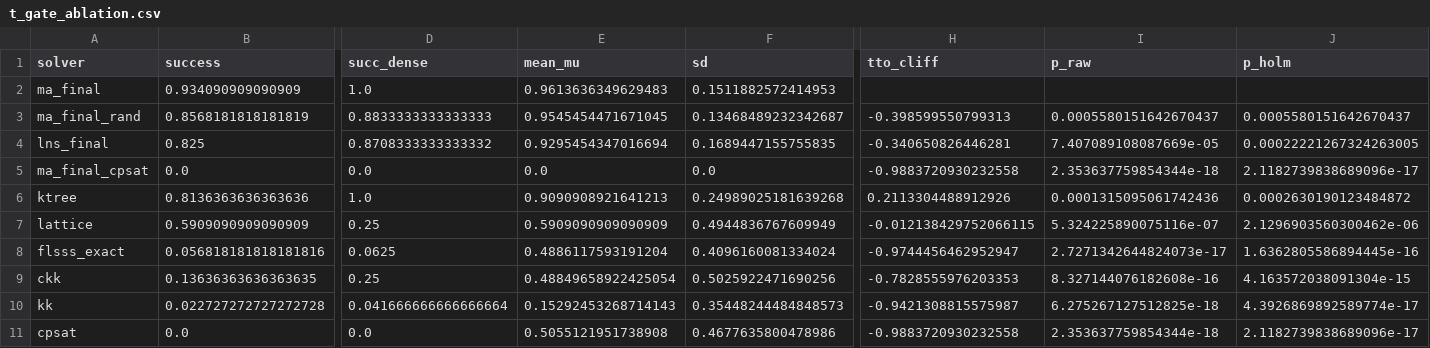
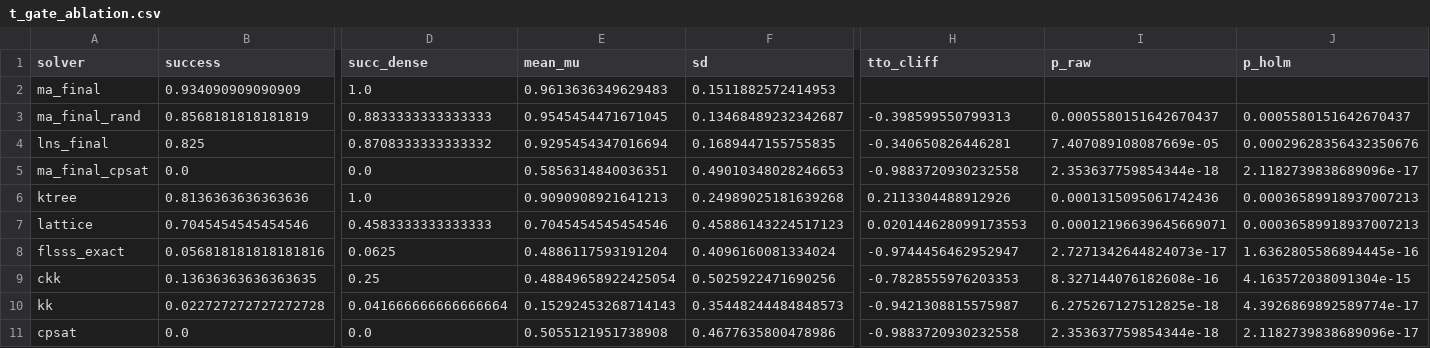
Before and after one commit to Rohit2288/MXR-GA, a CSV file: paper_fragments/r3/csv/t_gate_ablation.csv, drawn as a sheet; only a part is shown, gaps mark what is left out; the diff names each change by its address in the sheet, - before the commit and + after, or states it on an @@ line.

```diff
--- a/paper_fragments/r3/csv/t_gate_ablation.csv
+++ b/paper_fragments/r3/csv/t_gate_ablation.csv
-J4 (p_holm): 0.00022221267324263005
+J4 (p_holm): 0.00029628356432350676
-E5 (mean_mu): 0.0
+E5 (mean_mu): 0.5856314840036351
-F5 (sd): 0.0
+F5 (sd): 0.49010348028246653
-J6 (p_holm): 0.0002630190123484872
+J6 (p_holm): 0.00036589918937007213
-B7 (success): 0.5909090909090909
+B7 (success): 0.7045454545454546
-D7 (succ_dense): 0.25
+D7 (succ_dense): 0.4583333333333333
-E7 (mean_mu): 0.5909090909090909
+E7 (mean_mu): 0.7045454545454546
-F7 (sd): 0.4944836767609949
+F7 (sd): 0.45886143224517123
-H7 (tto_cliff): -0.012138429752066115
+H7 (tto_cliff): 0.020144628099173553
-I7 (p_raw): 5.324225890075116e-07
+I7 (p_raw): 0.00012196639645669071
-J7 (p_holm): 2.1296903560300462e-06
+J7 (p_holm): 0.00036589918937007213
```
Also changed, not shown: paper_fragments/r3/csv/t_fssp1.csv, paper_fragments/r3/csv/t_structured.csv, 25 other files.
